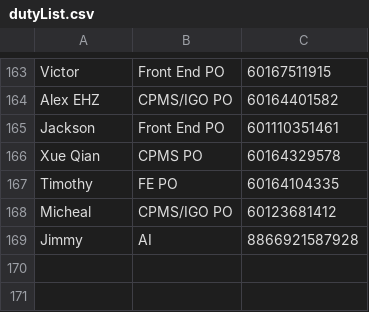
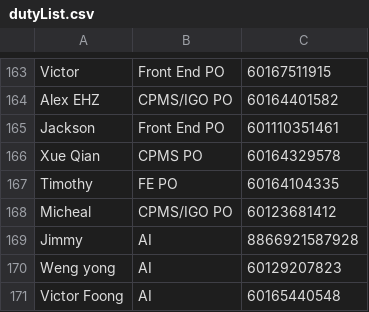
Before and after one commit to mrcodestealer/osedutybot, a CSV file: dutyList.csv, drawn as a sheet; only a part is shown, gaps mark what is left out; the diff names each change by its address in the sheet, - before the commit and + after, or states it on an @@ line.

```diff
--- a/dutyList.csv
+++ b/dutyList.csv
+row 170: Weng yong | AI | 60129207823
+row 171: Victor Foong | AI | 60165440548
```
